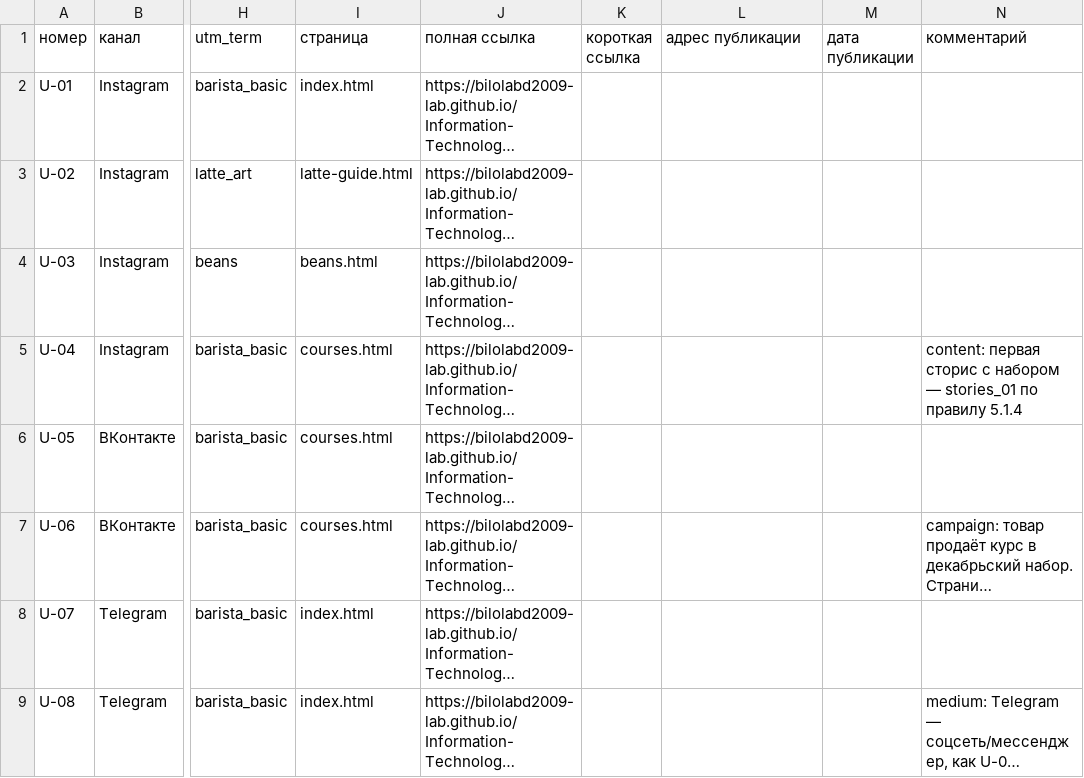
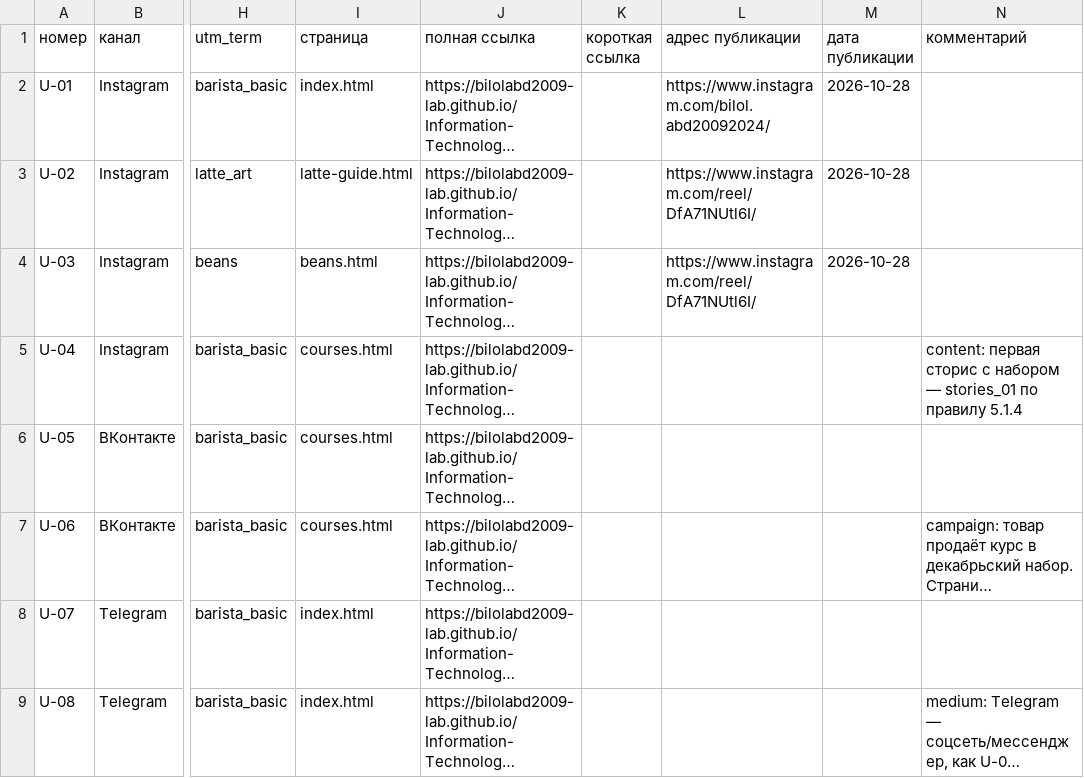
Before and after one commit to bilolabd2009-lab/Information-Technology-Homework, a CSV file: docs/utm.csv, drawn as a sheet; only a part is shown, gaps mark what is left out; long unchanged cells end in …; the diff names each change by its address in the sheet, - before the commit and + after, or states it on an @@ line.

```diff
--- a/docs/utm.csv
+++ b/docs/utm.csv
-L2 (адрес публикации): (empty)
+L2 (адрес публикации): https://www.instagram.com/bilol.abd20092024/
-M2:M4 (дата публикации): (empty)
+M2:M4 (дата публикации): 2026-10-28
-L3:L4 (адрес публикации): (empty)
+L3:L4 (адрес публикации): https://www.instagram.com/reel/DfA71NUtl6I/
```
Also changed, not shown: 10 other files.
